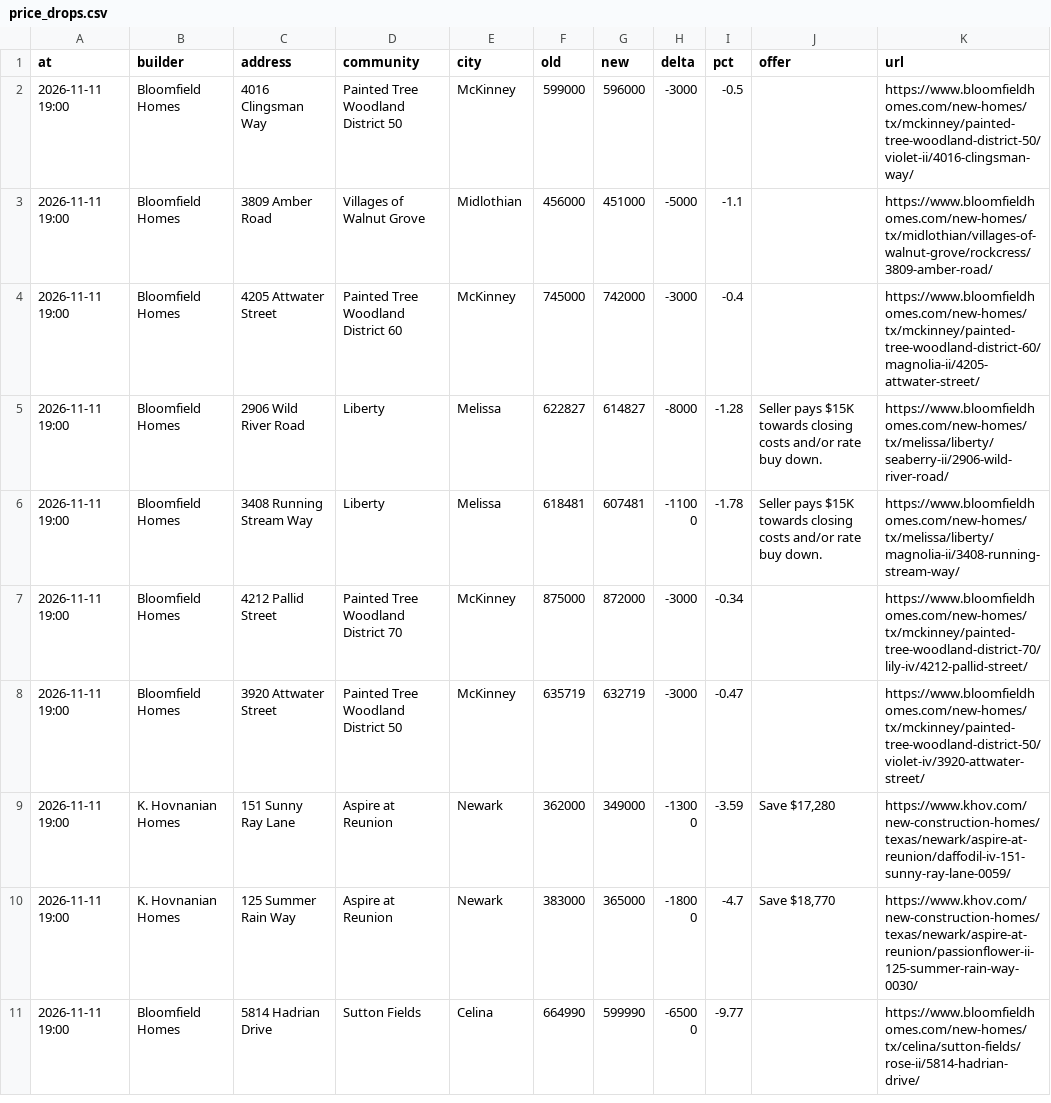
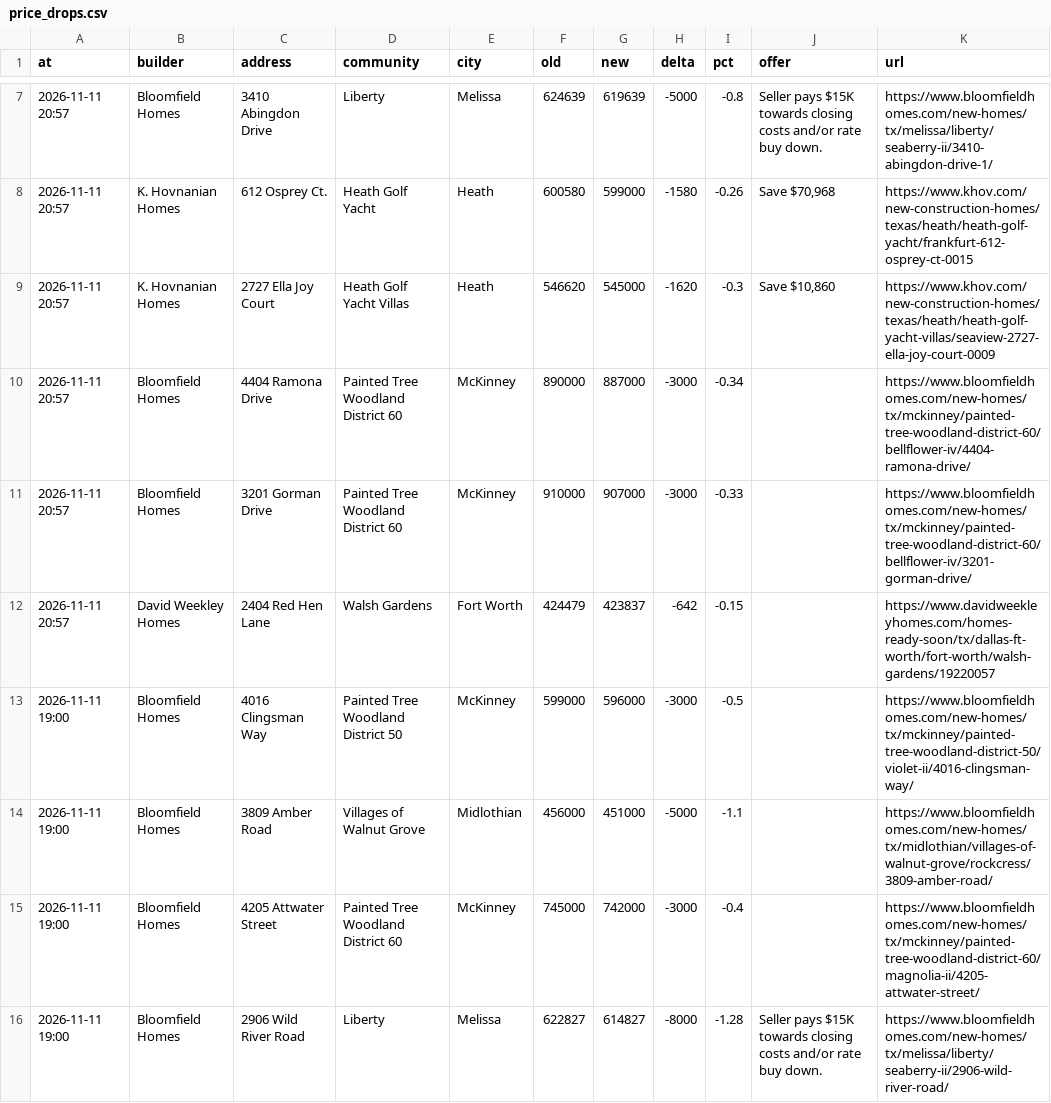
Before and after one commit to Crutledge13/dfw-builder-tracker, a CSV file: docs/data/price_drops.csv, drawn as a sheet; only a part is shown, gaps mark what is left out; the shorter side is filled out with more unchanged rows; the diff covers the shown part only; the diff names each change by its address in the sheet, - before the commit and + after, or states it on an @@ line.

```diff
--- a/docs/data/price_drops.csv
+++ b/docs/data/price_drops.csv
+row 7: 2026-11-11 20:57 | Bloomfield Homes | 3410 Abingdon Drive | Liberty | Melissa | 624639 | 619639 | -5000 | -0.8 | Seller pays $15K towards closing costs and/or rate buy down. | https://www.bloomfieldhomes.com/new-homes/tx/melissa/liberty/seaberry-ii/3410-abingdon-drive-1/
+row 8: 2026-11-11 20:57 | K. Hovnanian Homes | 612 Osprey Ct. | Heath Golf Yacht | Heath | 600580 | 599000 | -1580 | -0.26 | Save $70,968 | https://www.khov.com/new-construction-homes/texas/heath/heath-golf-yacht/frankfurt-612-osprey-ct-0015
+row 9: 2026-11-11 20:57 | K. Hovnanian Homes | 2727 Ella Joy Court | Heath Golf Yacht Villas | Heath | 546620 | 545000 | -1620 | -0.3 | Save $10,860 | https://www.khov.com/new-construction-homes/texas/heath/heath-golf-yacht-villas/seaview-2727-ella-joy-court-0009
+row 10: 2026-11-11 20:57 | Bloomfield Homes | 4404 Ramona Drive | Painted Tree Woodland District 60 | McKinney | 890000 | 887000 | -3000 | -0.34 |  | https://www.bloomfieldhomes.com/new-homes/tx/mckinney/painted-tree-woodland-district-60/bellflower-iv/4404-ramona-drive/
+row 11: 2026-11-11 20:57 | Bloomfield Homes | 3201 Gorman Drive | Painted Tree Woodland District 60 | McKinney | 910000 | 907000 | -3000 | -0.33 |  | https://www.bloomfieldhomes.com/new-homes/tx/mckinney/painted-tree-woodland-district-60/bellflower-iv/3201-gorman-drive/
+row 12: 2026-11-11 20:57 | David Weekley Homes | 2404 Red Hen Lane | Walsh Gardens | Fort Worth | 424479 | 423837 | -642 | -0.15 |  | https://www.davidweekleyhomes.com/homes-ready-soon/tx/dallas-ft-worth/fort-worth/walsh-gardens/19220057
```
Also changed, not shown: 5 added rows elsewhere in this file, docs/data/home_offers.csv, docs/data/new_homes.csv, 22 other files.
